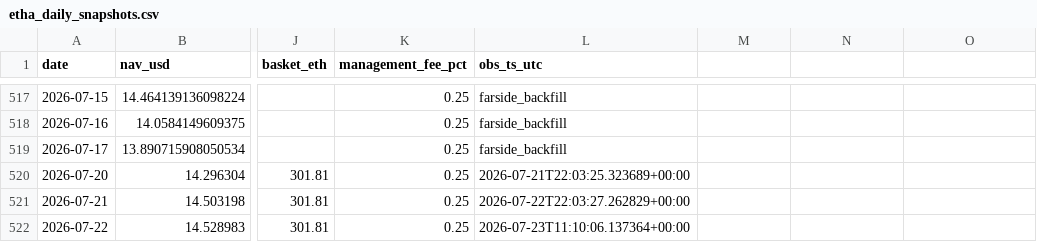
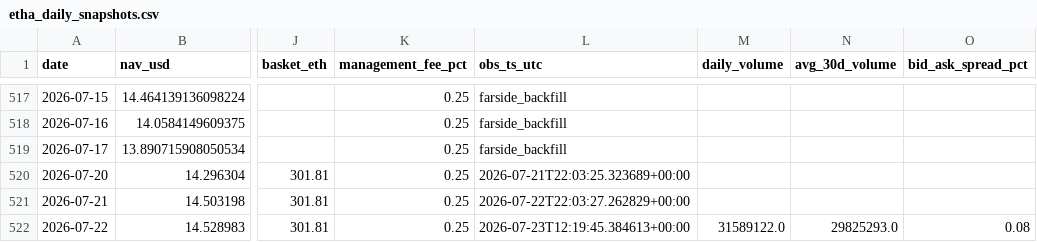
Before and after one commit to jungmin1212/etf-dashboard, a CSV file: etha_tracker/etha_daily_snapshots.csv, drawn as a sheet; only a part is shown, gaps mark what is left out; the diff names each change by its address in the sheet, - before the commit and + after, or states it on an @@ line.

```diff
--- a/etha_tracker/etha_daily_snapshots.csv
+++ b/etha_tracker/etha_daily_snapshots.csv
-M1: (empty)
+M1: daily_volume
-N1: (empty)
+N1: avg_30d_volume
-O1: (empty)
+O1: bid_ask_spread_pct
-L522 (obs_ts_utc): 2026-07-23T11:10:06.137364+00:00
+L522 (obs_ts_utc): 2026-07-23T12:19:45.384613+00:00
-M522 (daily_volume): (empty)
+M522 (daily_volume): 31589122.0
-N522 (avg_30d_volume): (empty)
+N522 (avg_30d_volume): 29825293.0
-O522 (bid_ask_spread_pct): (empty)
+O522 (bid_ask_spread_pct): 0.08
```
Also changed, not shown: etha_tracker/etha_cost_basis_track.csv, ethb_tracker/ethb_cost_basis_track.csv, 7 other files.
